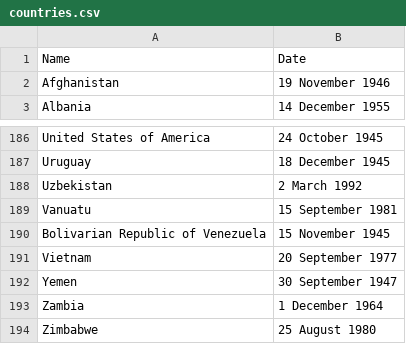
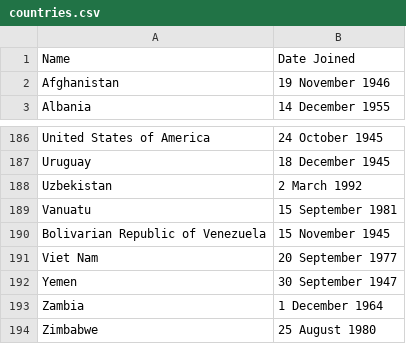
Before and after one commit to ariannedee/python-level-2, a CSV file: Project/Solutions/b_print_to_csv/countries.csv, drawn as a sheet; only a part is shown, gaps mark what is left out.

```diff
--- a/Project/Solutions/b_print_to_csv/countries.csv
+++ b/Project/Solutions/b_print_to_csv/countries.csv
@@ -1,2 +1,2 @@
-Name,Date
+Name,Date Joined
 Afghanistan,19 November 1946
@@ -190,3 +190,3 @@ Vanuatu,15 September 1981
 Bolivarian Republic of Venezuela,15 November 1945
-Vietnam,20 September 1977
+Viet Nam,20 September 1977
 Yemen,30 September 1947
```
Also changed, not shown: Project/Solutions/c_more_data/countries.csv, 4 other files.
